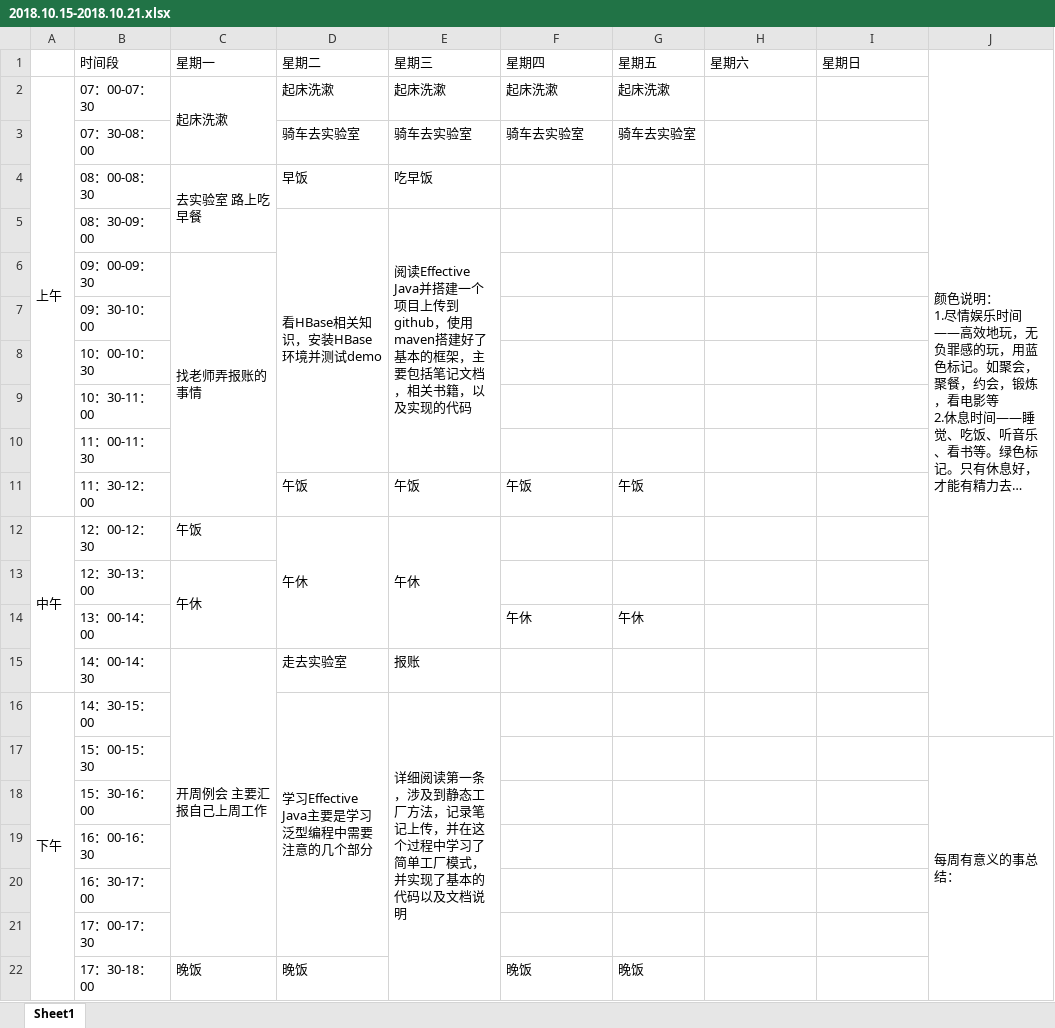
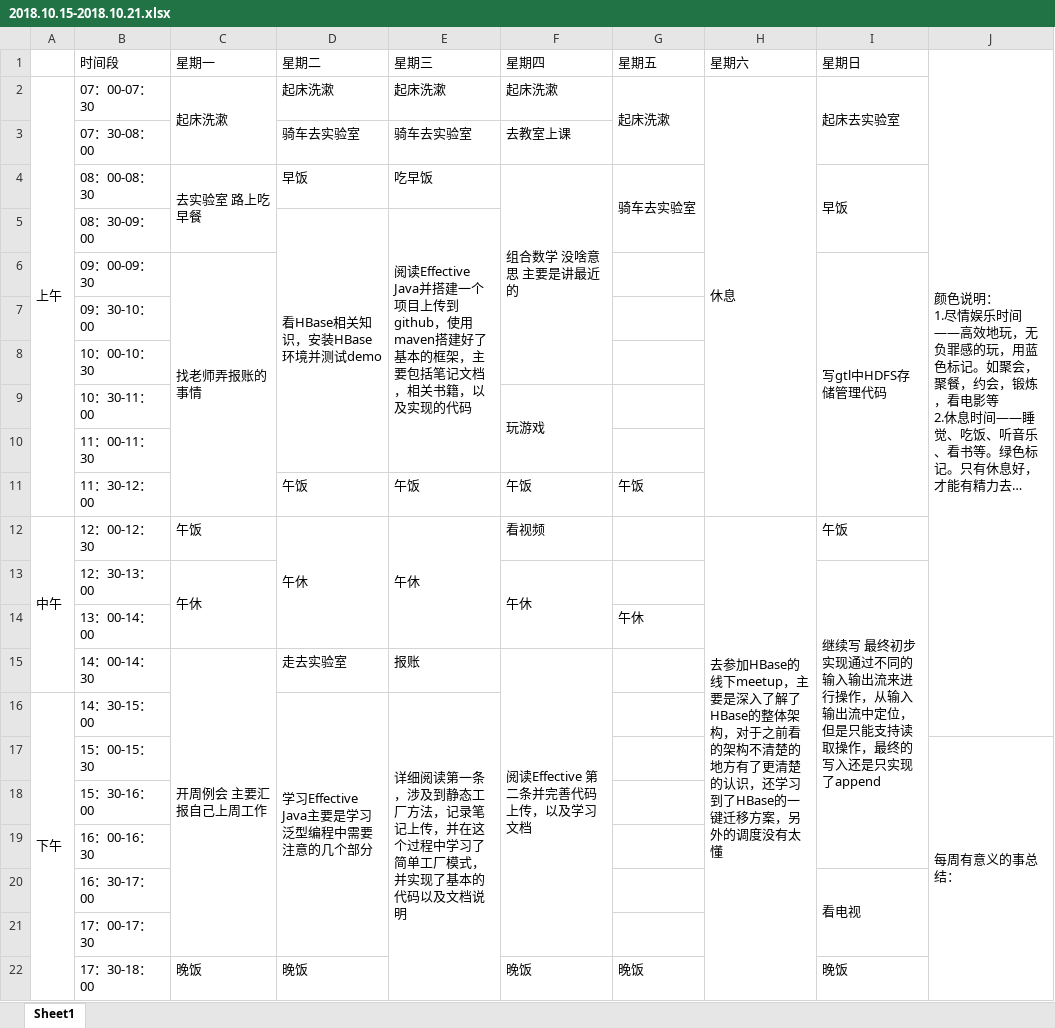
Before and after one commit to YaboSun/Schedule-and-Plan, an Excel workbook: 2018.10.15-2018.10.21.xlsx, sheet Sheet1, drawn as a sheet; only a part is shown; long unchanged cells end in …; values as stored, in another font and other column widths than the file's, no cell formats; the diff covers the shown part only; the diff names each change by its address in the sheet, - before the commit and + after, or states it on an @@ line.

Commit message:
2018.10.19-21

```diff
--- a/2018.10.15-2018.10.21.xlsx (sheet Sheet1)
+++ b/2018.10.15-2018.10.21.xlsx (sheet Sheet1)
+G2:G3 merged
-H2: (empty)
+H2: 休息
+H2:H11 merged
-I2: (empty)
+I2: 起床去实验室
+I2:I3 merged
-F3: 骑车去实验室
+F3: 去教室上课
-G3: 骑车去实验室
+G3: (empty)
-F4: (empty)
+F4: 组合数学 没啥意思 主要是讲最近的
+F4:F8 merged
-G4: (empty)
+G4: 骑车去实验室
+G4:G5 merged
-I4: (empty)
+I4: 早饭
+I4:I5 merged
-I6: (empty)
+I6: 写gtl中HDFS存储管理代码
+I6:I11 merged
-F9: (empty)
+F9: 玩游戏
+F9:F10 merged
-F12: (empty)
+F12: 看视频
-H12: (empty)
+H12: 去参加HBase的线下meetup，主要是深入了解了HBase的整体架构，对于之前看的架构不清楚的地方有了更清楚的认识，还学习到了HBase的一键迁移方案，另外的调度没有太懂
+H12:H22 merged
-I12: (empty)
+I12: 午饭
-F13: (empty)
+F13: 午休
+F13:F14 merged
-I13: (empty)
+I13: 继续写 最终初步实现通过不同的输入输出流来进行操作，从输入输出流中定位，但是只能支持读取操作，最终的写入还是只实现了append
+I13:I19 merged
-F14: 午休
+F14: (empty)
-F15: (empty)
+F15: 阅读Effective 第二条并完善代码上传，以及学习文档
+F15:F21 merged
-I20: (empty)
+I20: 看电视
+I20:I21 merged
-I22: (empty)
+I22: 晚饭
```
Also changed, not shown: 11 edited cells and merged cells elsewhere in this sheet, cell formats.
